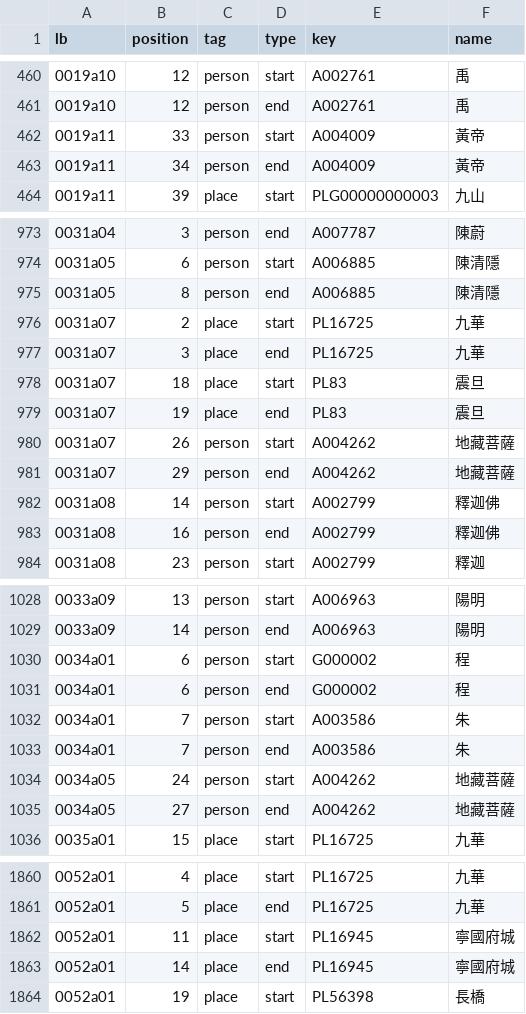
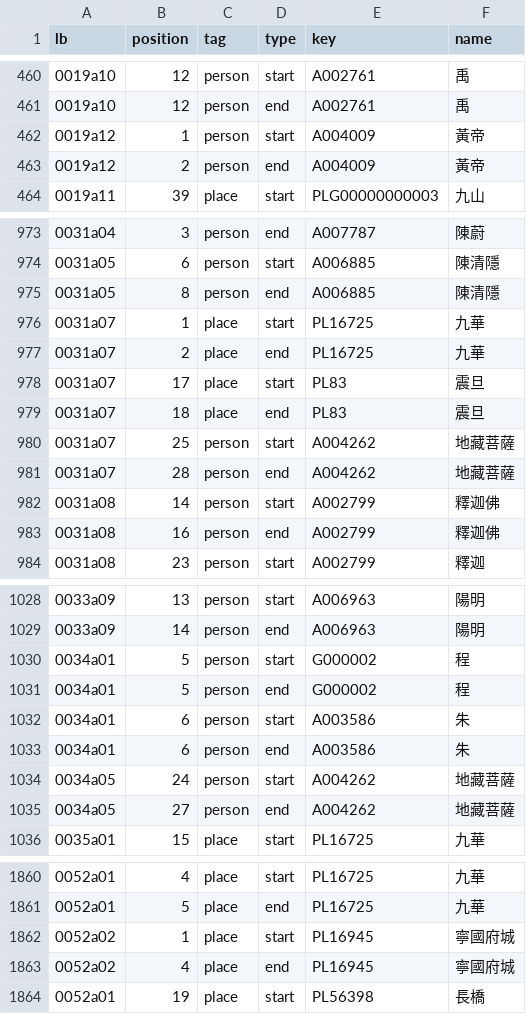
Before and after one commit to DILA-edu/cbeta-api, a CSV file: data-static/layers/fosizhi/GA/GA072/GA072n0077.csv, drawn as a sheet; only a part is shown, gaps mark what is left out; the diff covers the shown part only.

Commit message:
更新佳瑜修訂過的佛寺志 layer

```diff
--- a/data-static/layers/fosizhi/GA/GA072/GA072n0077.csv
+++ b/data-static/layers/fosizhi/GA/GA072/GA072n0077.csv
@@ -461,4 +461,4 @@ lb,position,tag,type,key,name
 0019a10,12,person,end,A002761,禹
-0019a11,33,person,start,A004009,黃帝
-0019a11,34,person,end,A004009,黃帝
+0019a12,1,person,start,A004009,黃帝
+0019a12,2,person,end,A004009,黃帝
 0019a11,39,place,start,PLG00000000003,九山
@@ -975,8 +975,8 @@ lb,position,tag,type,key,name
 0031a05,8,person,end,A006885,陳清隱
-0031a07,2,place,start,PL16725,九華
-0031a07,3,place,end,PL16725,九華
-0031a07,18,place,start,PL83,震旦
-0031a07,19,place,end,PL83,震旦
-0031a07,26,person,start,A004262,地藏菩薩
-0031a07,29,person,end,A004262,地藏菩薩
+0031a07,1,place,start,PL16725,九華
+0031a07,2,place,end,PL16725,九華
+0031a07,17,place,start,PL83,震旦
+0031a07,18,place,end,PL83,震旦
+0031a07,25,person,start,A004262,地藏菩薩
+0031a07,28,person,end,A004262,地藏菩薩
 0031a08,14,person,start,A002799,釋迦佛
@@ -1029,6 +1029,6 @@ lb,position,tag,type,key,name
 0033a09,14,person,end,A006963,陽明
-0034a01,6,person,start,G000002,程
-0034a01,6,person,end,G000002,程
-0034a01,7,person,start,A003586,朱
-0034a01,7,person,end,A003586,朱
+0034a01,5,person,start,G000002,程
+0034a01,5,person,end,G000002,程
+0034a01,6,person,start,A003586,朱
+0034a01,6,person,end,A003586,朱
 0034a05,24,person,start,A004262,地藏菩薩
@@ -1861,4 +1861,4 @@ lb,position,tag,type,key,name
 0052a01,5,place,end,PL16725,九華
-0052a01,11,place,start,PL16945,寧國府城
-0052a01,14,place,end,PL16945,寧國府城
+0052a02,1,place,start,PL16945,寧國府城
+0052a02,4,place,end,PL16945,寧國府城
 0052a01,19,place,start,PL56398,長橋
```
Also changed, not shown: 4 edited cells elsewhere in this file, data-static/layers/fosizhi/GA/GA010/GA010n0009.csv, data-static/layers/fosizhi/GA/GA031/GA031n0032.csv, 10 other files.
